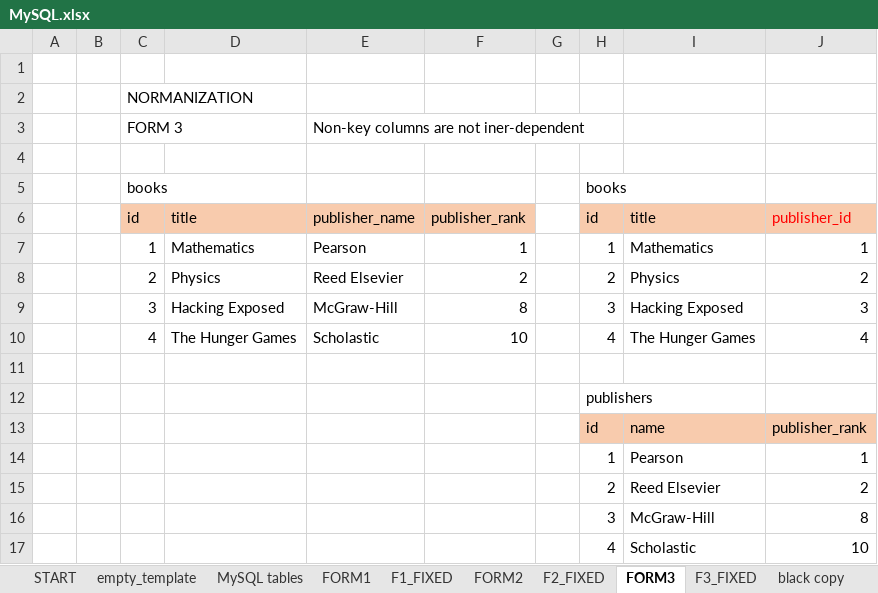
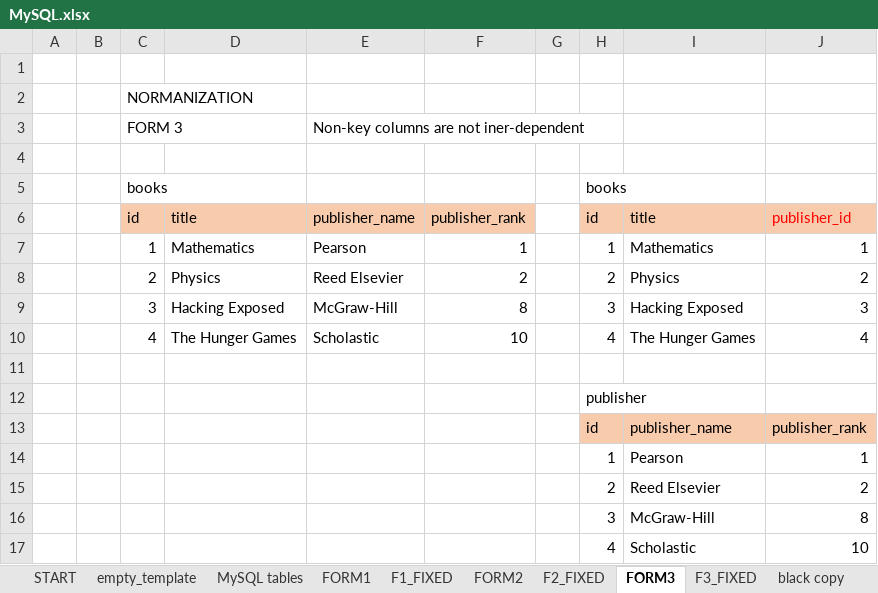
Before and after one commit to slrelativity/PYTHON_AUG_2024, an Excel workbook: W2D1_SQL_ERDs/MySQL.xlsx, sheet FORM3, drawn as a sheet; values as stored, in another font and other column widths than the file's, no borders; the diff names each change by its address in the sheet, - before the commit and + after, or states it on an @@ line.

```diff
--- a/W2D1_SQL_ERDs/MySQL.xlsx (sheet FORM3)
+++ b/W2D1_SQL_ERDs/MySQL.xlsx (sheet FORM3)
-H12: publishers
+H12: publisher
-I13: name
+I13: publisher_name
```
Also changed, not shown: sheet FORM2, sheet FORM1, 5 other files.
